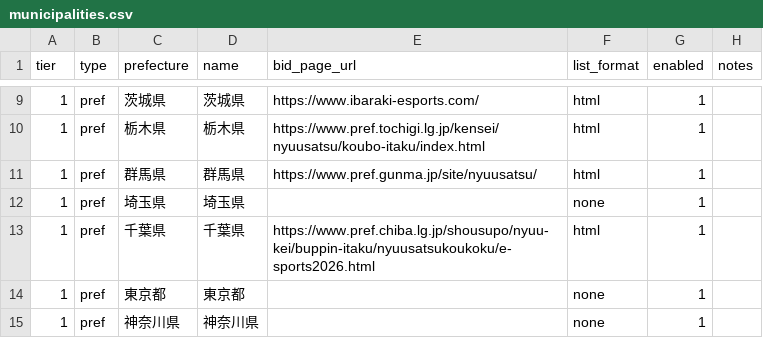
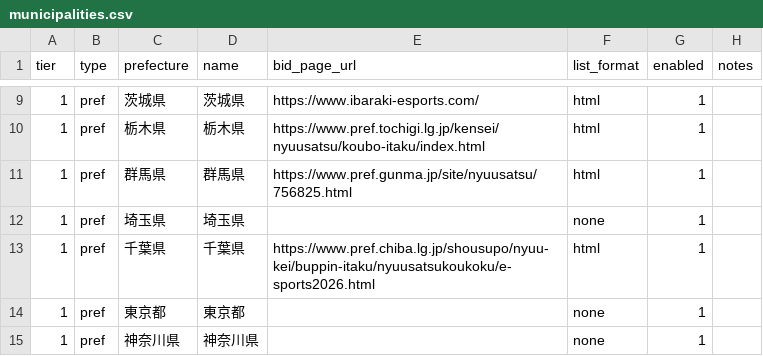
Before and after one commit to Vamos1230/koubo-watch, a CSV file: data/municipalities.csv, drawn as a sheet; only a part is shown, gaps mark what is left out.

```diff
--- a/data/municipalities.csv
+++ b/data/municipalities.csv
@@ -10,3 +10,3 @@ tier,type,prefecture,name,bid_page_url,list_format,enabled,notes
 1,pref,栃木県,栃木県,https://www.pref.tochigi.lg.jp/kensei/nyuusatsu/koubo-itaku/index.html,html,1,
-1,pref,群馬県,群馬県,https://www.pref.gunma.jp/site/nyuusatsu/,html,1,
+1,pref,群馬県,群馬県,https://www.pref.gunma.jp/site/nyuusatsu/756825.html,html,1,
 1,pref,埼玉県,埼玉県,,none,1,
```
Also changed, not shown: 1 other file.
